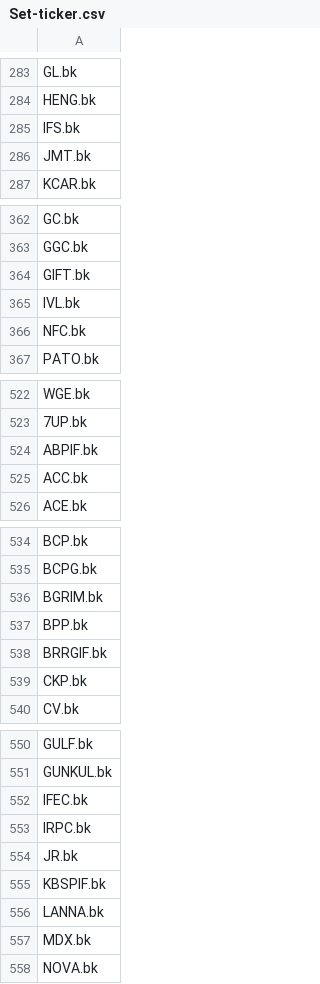
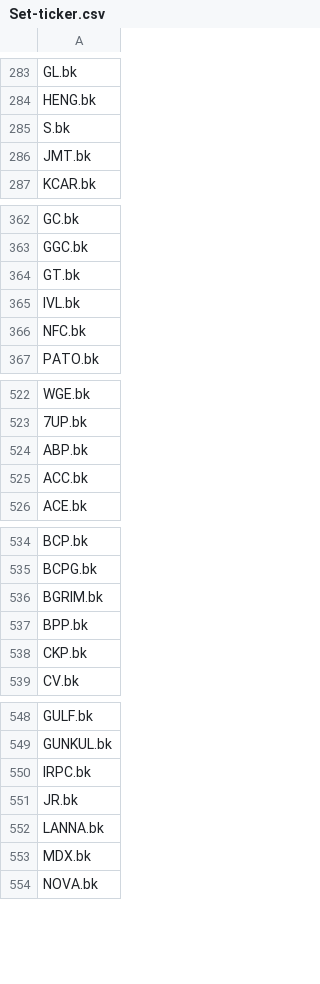
Before and after one commit to TraderFrined/SET-ticker, a CSV file: Set-ticker.csv, drawn as a sheet; only a part is shown, gaps mark what is left out; the diff covers the shown part only.

Commit message:
Update Set-ticker.csv

```diff
--- a/Set-ticker.csv
+++ b/Set-ticker.csv
@@ -284,3 +284,3 @@ GL.bk
 HENG.bk
-IFS.bk
+S.bk
 JMT.bk
@@ -363,3 +363,3 @@ GC.bk
 GGC.bk
-GIFT.bk
+GT.bk
 IVL.bk
@@ -523,3 +523,3 @@ WGE.bk
 7UP.bk
-ABPIF.bk
+ABP.bk
 ACC.bk
@@ -537,3 +537,2 @@ BGRIM.bk
 BPP.bk
-BRRGIF.bk
 CKP.bk
@@ -551,6 +549,4 @@ GULF.bk
 GUNKUL.bk
-IFEC.bk
 IRPC.bk
 JR.bk
-KBSPIF.bk
 LANNA.bk
```
Also changed, not shown: 6 removed rows elsewhere in this file.
